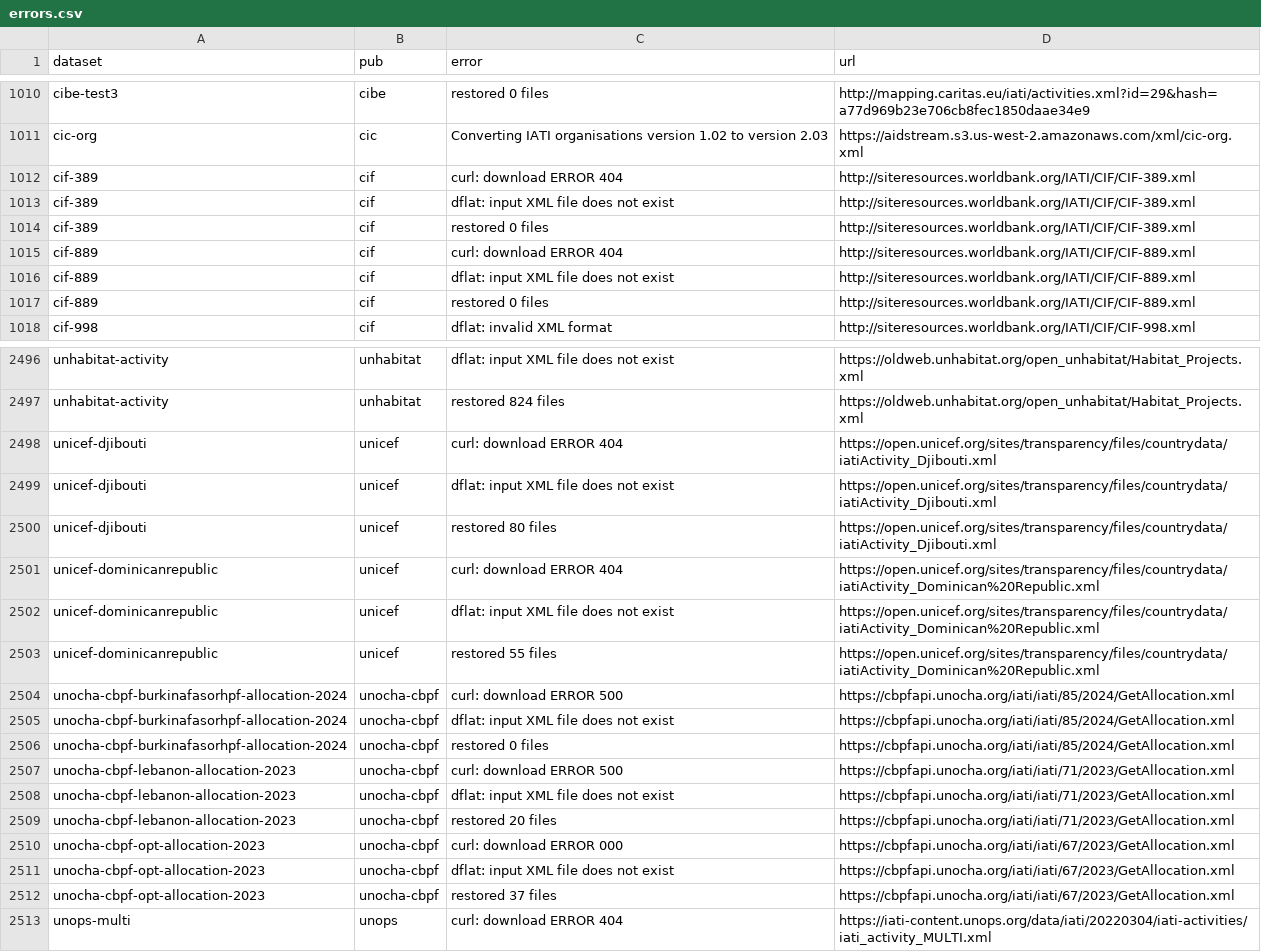
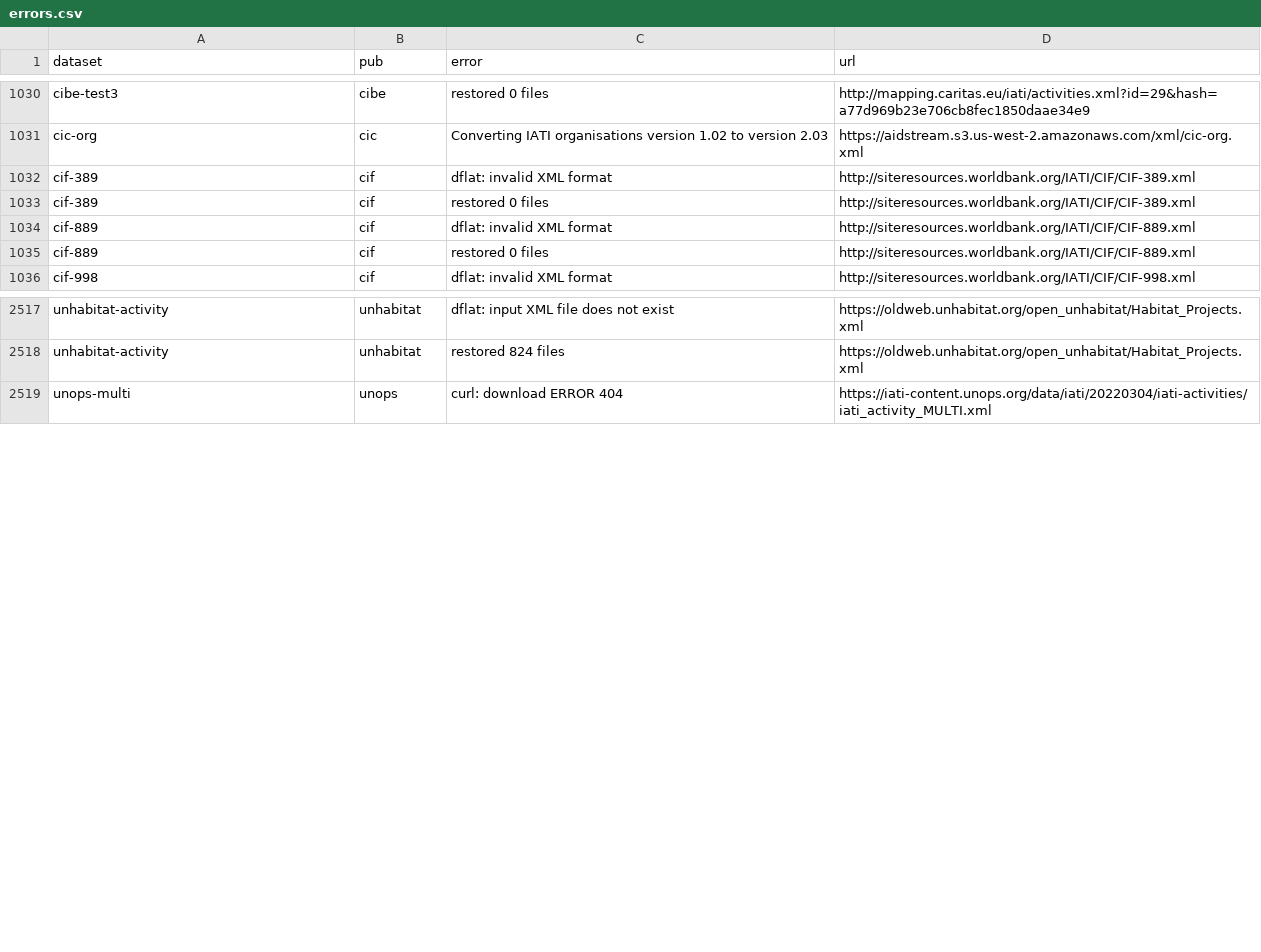
Before and after one commit to notshi/cleanerr, a CSV file: errors.csv, drawn as a sheet; only a part is shown, gaps mark what is left out; the diff covers the shown part only.

```diff
--- a/errors.csv
+++ b/errors.csv
@@ -1011,7 +1031,5 @@ cibe-test3,cibe,restored 0 files,"http://mapping.caritas.eu/iati/activities.xml?
 cic-org,cic,Converting IATI organisations version 1.02 to version 2.03,"https://aidstream.s3.us-west-2.amazonaws.com/xml/cic-org.xml"
-cif-389,cif,curl: download ERROR 404,"http://siteresources.worldbank.org/IATI/CIF/CIF-389.xml"
-cif-389,cif,dflat: input XML file does not exist,"http://siteresources.worldbank.org/IATI/CIF/CIF-389.xml"
+cif-389,cif,dflat: invalid XML format,"http://siteresources.worldbank.org/IATI/CIF/CIF-389.xml"
 cif-389,cif,restored 0 files,"http://siteresources.worldbank.org/IATI/CIF/CIF-389.xml"
-cif-889,cif,curl: download ERROR 404,"http://siteresources.worldbank.org/IATI/CIF/CIF-889.xml"
-cif-889,cif,dflat: input XML file does not exist,"http://siteresources.worldbank.org/IATI/CIF/CIF-889.xml"
+cif-889,cif,dflat: invalid XML format,"http://siteresources.worldbank.org/IATI/CIF/CIF-889.xml"
 cif-889,cif,restored 0 files,"http://siteresources.worldbank.org/IATI/CIF/CIF-889.xml"
@@ -2497,17 +2518,2 @@ unhabitat-activity,unhabitat,dflat: input XML file does not exist,"https://oldwe
 unhabitat-activity,unhabitat,restored 824 files,"https://oldweb.unhabitat.org/open_unhabitat/Habitat_Projects.xml"
-unicef-djibouti,unicef,curl: download ERROR 404,"https://open.unicef.org/sites/transparency/files/countrydata/iatiActivity_Djibouti.xml"
-unicef-djibouti,unicef,dflat: input XML file does not exist,"https://open.unicef.org/sites/transparency/files/countrydata/iatiActivity_Djibouti.xml"
-unicef-djibouti,unicef,restored 80 files,"https://open.unicef.org/sites/transparency/files/countrydata/iatiActivity_Djibouti.xml"
-unicef-dominicanrepublic,unicef,curl: download ERROR 404,"https://open.unicef.org/sites/transparency/files/countrydata/iatiActivity_Dominican%20Republic.xml"
-unicef-dominicanrepublic,unicef,dflat: input XML file does not exist,"https://open.unicef.org/sites/transparency/files/countrydata/iatiActivity_Dominican%20Republic.xml"
-unicef-dominicanrepublic,unicef,restored 55 files,"https://open.unicef.org/sites/transparency/files/countrydata/iatiActivity_Dominican%20Republic.xml"
-unocha-cbpf-burkinafasorhpf-allocation-2024,unocha-cbpf,curl: download ERROR 500,"https://cbpfapi.unocha.org/iati/iati/85/2024/GetAllocation.xml"
-unocha-cbpf-burkinafasorhpf-allocation-2024,unocha-cbpf,dflat: input XML file does not exist,"https://cbpfapi.unocha.org/iati/iati/85/2024/GetAllocation.xml"
-unocha-cbpf-burkinafasorhpf-allocation-2024,unocha-cbpf,restored 0 files,"https://cbpfapi.unocha.org/iati/iati/85/2024/GetAllocation.xml"
-unocha-cbpf-lebanon-allocation-2023,unocha-cbpf,curl: download ERROR 500,"https://cbpfapi.unocha.org/iati/iati/71/2023/GetAllocation.xml"
-unocha-cbpf-lebanon-allocation-2023,unocha-cbpf,dflat: input XML file does not exist,"https://cbpfapi.unocha.org/iati/iati/71/2023/GetAllocation.xml"
-unocha-cbpf-lebanon-allocation-2023,unocha-cbpf,restored 20 files,"https://cbpfapi.unocha.org/iati/iati/71/2023/GetAllocation.xml"
-unocha-cbpf-opt-allocation-2023,unocha-cbpf,curl: download ERROR 000,"https://cbpfapi.unocha.org/iati/iati/67/2023/GetAllocation.xml"
-unocha-cbpf-opt-allocation-2023,unocha-cbpf,dflat: input XML file does not exist,"https://cbpfapi.unocha.org/iati/iati/67/2023/GetAllocation.xml"
-unocha-cbpf-opt-allocation-2023,unocha-cbpf,restored 37 files,"https://cbpfapi.unocha.org/iati/iati/67/2023/GetAllocation.xml"
 unops-multi,unops,curl: download ERROR 404,"https://iati-content.unops.org/data/iati/20220304/iati-activities/iati_activity_MULTI.xml"
```
Also changed, not shown: 23 added rows elsewhere in this file, 5 other files.
